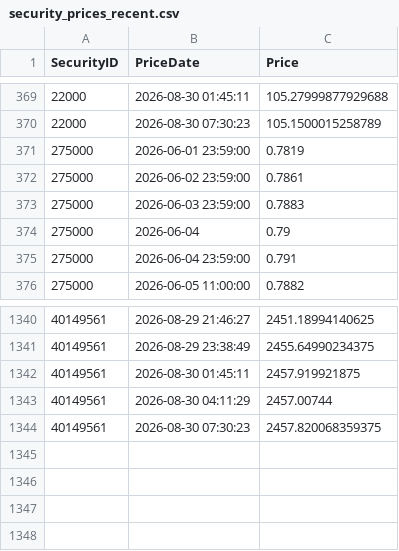
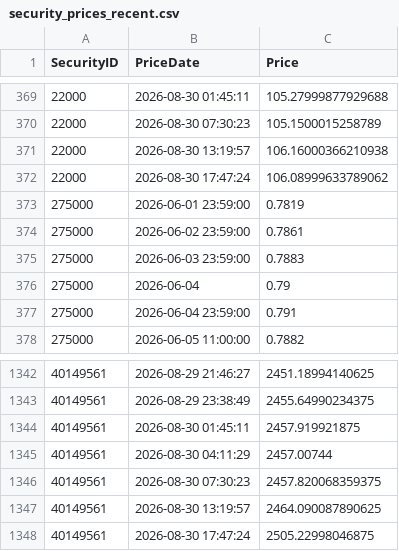
Before and after one commit to Munotstadt/codingpilot, a CSV file: Data/security_prices_recent.csv, drawn as a sheet; only a part is shown, gaps mark what is left out; the diff names each change by its address in the sheet, - before the commit and + after, or states it on an @@ line.

```diff
--- a/Data/security_prices_recent.csv
+++ b/Data/security_prices_recent.csv
+row 371: 22000 | 2026-08-30 13:19:57 | 106.16000366210938
+row 372: 22000 | 2026-08-30 17:47:24 | 106.08999633789062
+row 1347: 40149561 | 2026-08-30 13:19:57 | 2464.090087890625
+row 1348: 40149561 | 2026-08-30 17:47:24 | 2505.22998046875
```
